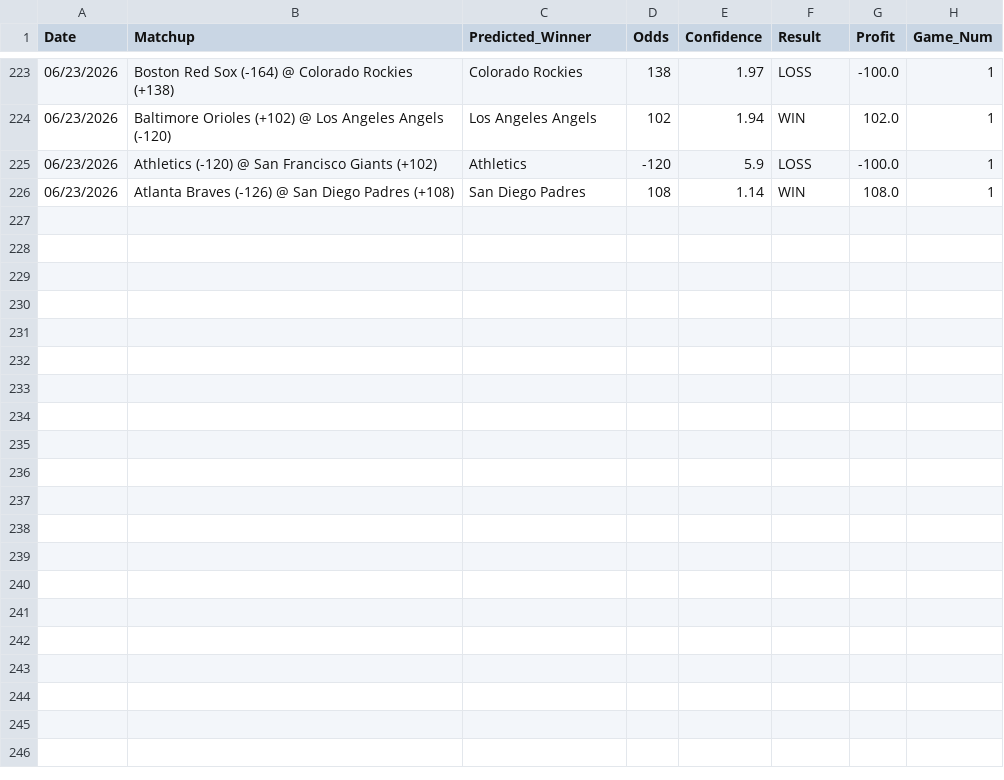
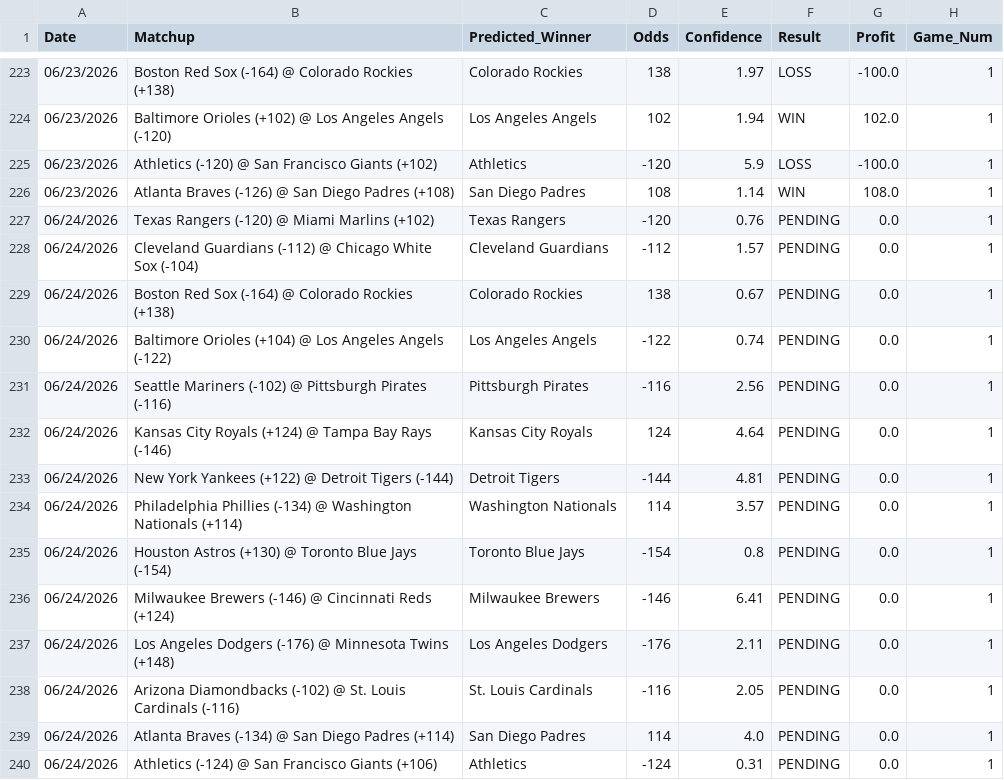
Before and after one commit to HHRUS90/mlb-edge-analyzer, a CSV file: prediction_history.csv, drawn as a sheet; only a part is shown, gaps mark what is left out.

```diff
--- a/prediction_history.csv
+++ b/prediction_history.csv
@@ -226 +226,15 @@ Date,Matchup,Predicted_Winner,Odds,Confidence,Result,Profit,Game_Num
 06/23/2026,Atlanta Braves (-126) @ San Diego Padres (+108),San Diego Padres,108,1.14,WIN,108.0,1
+06/24/2026,Texas Rangers (-120) @ Miami Marlins (+102),Texas Rangers,-120,0.76,PENDING,0.0,1
+06/24/2026,Cleveland Guardians (-112) @ Chicago White Sox (-104),Cleveland Guardians,-112,1.57,PENDING,0.0,1
+06/24/2026,Boston Red Sox (-164) @ Colorado Rockies (+138),Colorado Rockies,138,0.67,PENDING,0.0,1
+06/24/2026,Baltimore Orioles (+104) @ Los Angeles Angels (-122),Los Angeles Angels,-122,0.74,PENDING,0.0,1
+06/24/2026,Seattle Mariners (-102) @ Pittsburgh Pirates (-116),Pittsburgh Pirates,-116,2.56,PENDING,0.0,1
+06/24/2026,Kansas City Royals (+124) @ Tampa Bay Rays (-146),Kansas City Royals,124,4.64,PENDING,0.0,1
+06/24/2026,New York Yankees (+122) @ Detroit Tigers (-144),Detroit Tigers,-144,4.81,PENDING,0.0,1
+06/24/2026,Philadelphia Phillies (-134) @ Washington Nationals (+114),Washington Nationals,114,3.57,PENDING,0.0,1
+06/24/2026,Houston Astros (+130) @ Toronto Blue Jays (-154),Toronto Blue Jays,-154,0.8,PENDING,0.0,1
+06/24/2026,Milwaukee Brewers (-146) @ Cincinnati Reds (+124),Milwaukee Brewers,-146,6.41,PENDING,0.0,1
+06/24/2026,Los Angeles Dodgers (-176) @ Minnesota Twins (+148),Los Angeles Dodgers,-176,2.11,PENDING,0.0,1
+06/24/2026,Arizona Diamondbacks (-102) @ St. Louis Cardinals (-116),St. Louis Cardinals,-116,2.05,PENDING,0.0,1
+06/24/2026,Atlanta Braves (-134) @ San Diego Padres (+114),San Diego Padres,114,4.0,PENDING,0.0,1
+06/24/2026,Athletics (-124) @ San Francisco Giants (+106),Athletics,-124,0.31,PENDING,0.0,1
```
Also changed, not shown: 3 other files.
